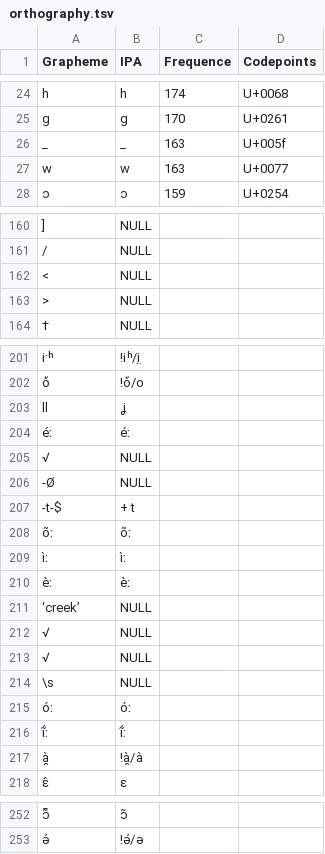
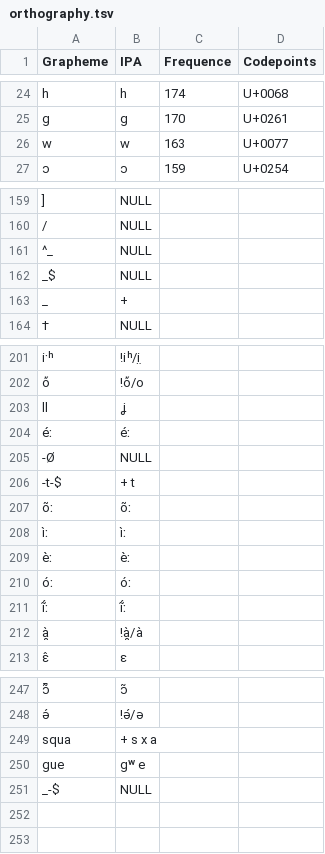
Before and after one commit to lexibank/pachechibchan, a TSV file: etc/orthography.tsv, drawn as a sheet; only a part is shown, gaps mark what is left out; removed rows and columns are numbered as before the commit, all else as after; the diff names each change by its address in the sheet, - before the commit and + after, or states it on an @@ line.

```diff
--- a/etc/orthography.tsv
+++ b/etc/orthography.tsv
-row 26: _ | _ | 163 | U+005f
-A161 (Grapheme): <
+A161 (Grapheme): ^_
-A162 (Grapheme): >
+A162 (Grapheme): _$
+row 163: _ | +
-row 205: √ | NULL
-row 211: ‘creek’ | NULL
-row 212: √ | NULL
-row 213: √ | NULL
-row 214: \s | NULL
+row 249: squa | + s x a
+row 250: gue | gʷ e
+row 251: _-$ | NULL
```
Also changed, not shown: cldf/forms.csv, 8 other files.
